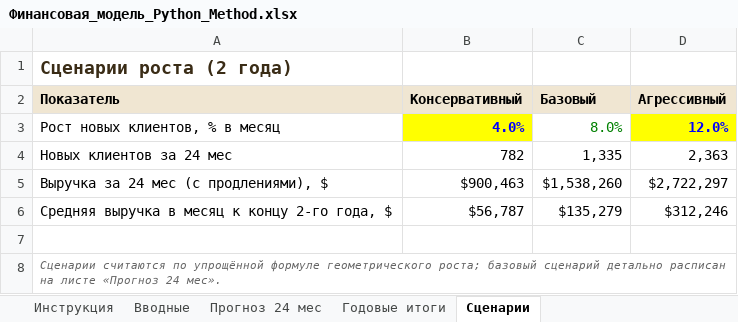
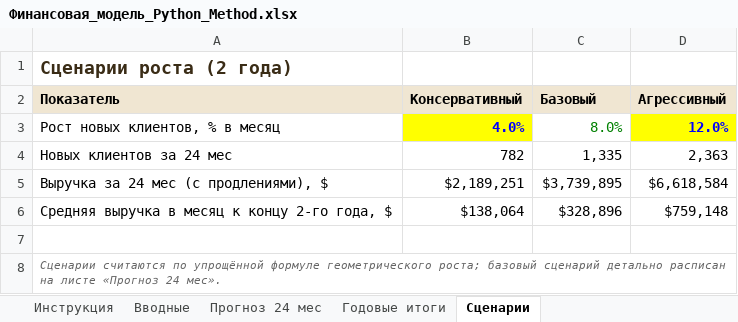
Before and after one commit to pythonsmethod/python-method-center-platform, an Excel workbook: docs/launch/Финансовая_модель_Python_Method.xlsx, sheet Сценарии, drawn as a sheet; values as stored, in another font and other column widths than the file's, no borders; the diff names each change by its address in the sheet, - before the commit and + after, or states it on an @@ line.

```diff
--- a/docs/launch/Финансовая_модель_Python_Method.xlsx (sheet Сценарии)
+++ b/docs/launch/Финансовая_модель_Python_Method.xlsx (sheet Сценарии)
-B5 (Консервативный): $900,463
+B5 (Консервативный): $2,189,251
-C5 (Базовый): $1,538,260
+C5 (Базовый): $3,739,895
-D5 (Агрессивный): $2,722,297
+D5 (Агрессивный): $6,618,584
-B6 (Консервативный): $56,787
+B6 (Консервативный): $138,064
-C6 (Базовый): $135,279
+C6 (Базовый): $328,896
-D6 (Агрессивный): $312,246
+D6 (Агрессивный): $759,148
```
Also changed, not shown: sheet Прогноз 24 мес, sheet Вводные, sheet Годовые итоги, sheet Инструкция, formulas that keep their value, 21 other files.
